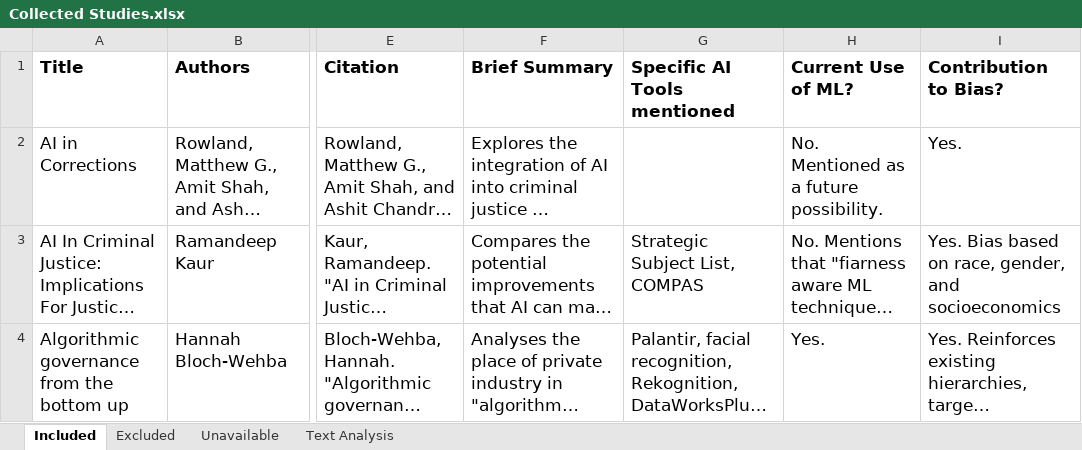
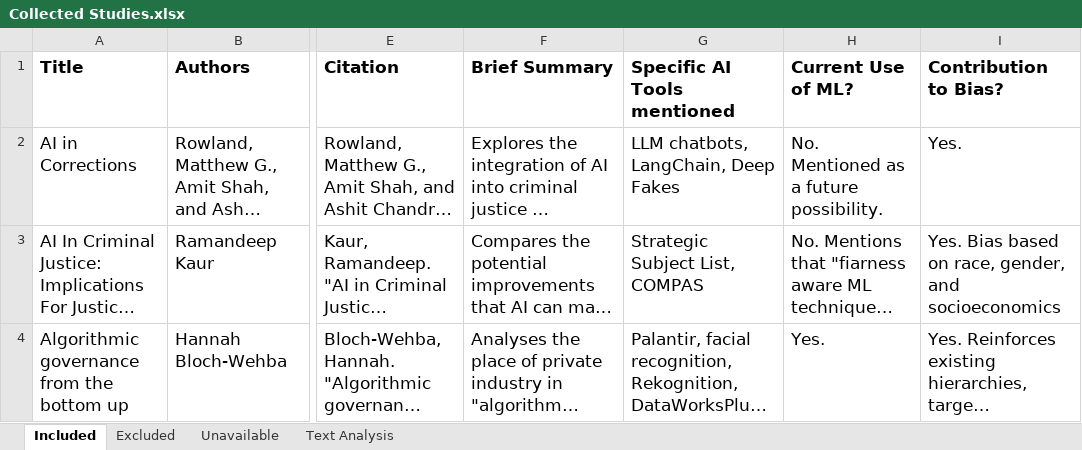
Before and after one commit to gentry-atkinson/AI-in-Risk-Assessment, an Excel workbook: Collected Studies.xlsx, sheet Included, drawn as a sheet; only a part is shown, gaps mark what is left out; long unchanged cells end in …; values as stored, in another font and other column widths than the file's, no borders; charts and pictures not drawn; the diff covers the shown part only; the diff names each change by its address in the sheet, - before the commit and + after, or states it on an @@ line.

```diff
--- a/Collected Studies.xlsx (sheet Included)
+++ b/Collected Studies.xlsx (sheet Included)
-G2 (Specific AI Tools mentioned): (empty)
+G2 (Specific AI Tools mentioned): LLM chatbots, LangChain, Deep Fakes
```
Also changed, not shown: 5 edited cells elsewhere in this sheet, sheet Text Analysis.
